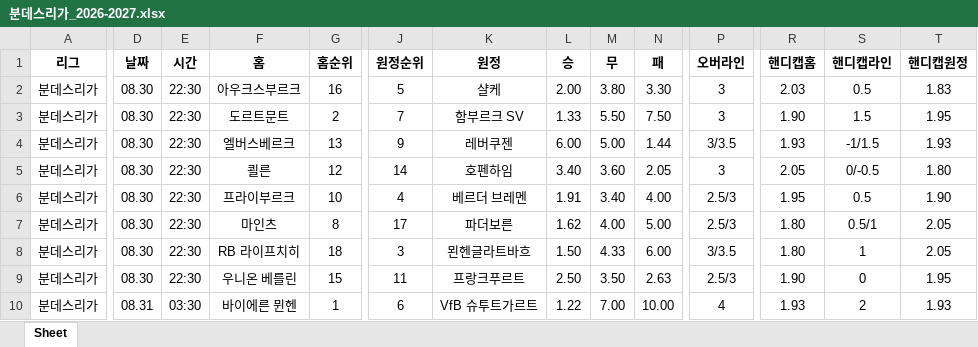
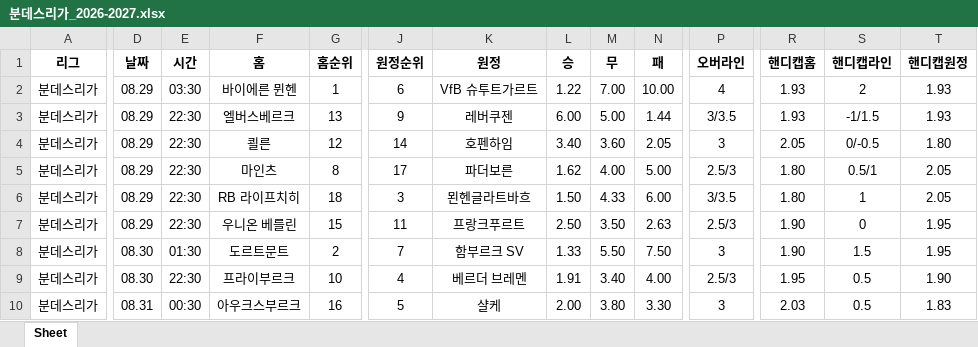
Before and after one commit to kydculx/scorecrawl, an Excel workbook: 분데스리가_2026-2027.xlsx, sheet Sheet, drawn as a sheet; only a part is shown, gaps mark what is left out; values as stored, in another font and other column widths than the file's, no borders; removed rows and columns are numbered as before the commit, all else as after; rows hold the shown columns only; the diff names each change by its address in the sheet, - before the commit and + after, or states it on an @@ line.

```diff
--- a/분데스리가_2026-2027.xlsx (sheet Sheet)
+++ b/분데스리가_2026-2027.xlsx (sheet Sheet)
-row 2: 분데스리가 | 08.30 | 22:30 | 아우크스부르크 | 16 | 5 | 샬케 | 2.00 | 3.80 | 3.30 | 3 | 2.03 | 0.5 | 1.83
-row 3: 분데스리가 | 08.30 | 22:30 | 도르트문트 | 2 | 7 | 함부르크 SV | 1.33 | 5.50 | 7.50 | 3 | 1.90 | 1.5 | 1.95
+row 2: 분데스리가 | 08.29 | 03:30 | 바이에른 뮌헨 | 1 | 6 | VfB 슈투트가르트 | 1.22 | 7.00 | 10.00 | 4 | 1.93 | 2 | 1.93
-D3:D4 (날짜): 08.30
+D3:D4 (날짜): 08.29
+row 5: 분데스리가 | 08.29 | 22:30 | 마인츠 | 8 | 17 | 파더보른 | 1.62 | 4.00 | 5.00 | 2.5/3 | 1.80 | 0.5/1 | 2.05
+row 6: 분데스리가 | 08.29 | 22:30 | RB 라이프치히 | 18 | 3 | 묀헨글라트바흐 | 1.50 | 4.33 | 6.00 | 3/3.5 | 1.80 | 1 | 2.05
+row 7: 분데스리가 | 08.29 | 22:30 | 우니온 베를린 | 15 | 11 | 프랑크푸르트 | 2.50 | 3.50 | 2.63 | 2.5/3 | 1.90 | 0 | 1.95
+row 8: 분데스리가 | 08.30 | 01:30 | 도르트문트 | 2 | 7 | 함부르크 SV | 1.33 | 5.50 | 7.50 | 3 | 1.90 | 1.5 | 1.95
-row 7: 분데스리가 | 08.30 | 22:30 | 마인츠 | 8 | 17 | 파더보른 | 1.62 | 4.00 | 5.00 | 2.5/3 | 1.80 | 0.5/1 | 2.05
-row 8: 분데스리가 | 08.30 | 22:30 | RB 라이프치히 | 18 | 3 | 묀헨글라트바흐 | 1.50 | 4.33 | 6.00 | 3/3.5 | 1.80 | 1 | 2.05
-row 9: 분데스리가 | 08.30 | 22:30 | 우니온 베를린 | 15 | 11 | 프랑크푸르트 | 2.50 | 3.50 | 2.63 | 2.5/3 | 1.90 | 0 | 1.95
-E10 (시간): 03:30
+E10 (시간): 00:30
-F10 (홈): 바이에른 뮌헨
+F10 (홈): 아우크스부르크
-G10 (홈순위): 1
+G10 (홈순위): 16
-J10 (원정순위): 6
+J10 (원정순위): 5
-K10 (원정): VfB 슈투트가르트
+K10 (원정): 샬케
-L10 (승): 1.22
+L10 (승): 2.00
-M10 (무): 7.00
+M10 (무): 3.80
-N10 (패): 10.00
+N10 (패): 3.30
-P10 (오버라인): 4
+P10 (오버라인): 3
-R10 (핸디캡홈): 1.93
+R10 (핸디캡홈): 2.03
-S10 (핸디캡라인): 2
+S10 (핸디캡라인): 0.5
-T10 (핸디캡원정): 1.93
+T10 (핸디캡원정): 1.83
```
Also changed, not shown: J1리그_2026-2027.xlsx, K리그 1_2026.xlsx, 4 other files.
